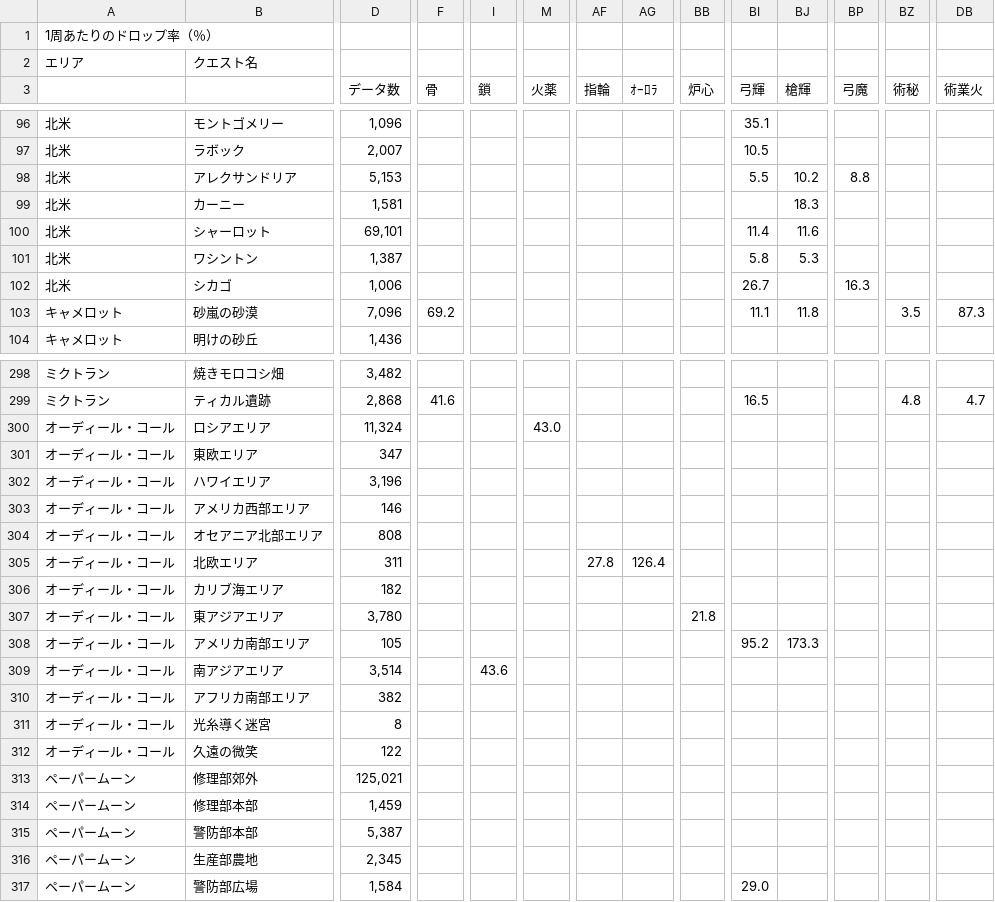
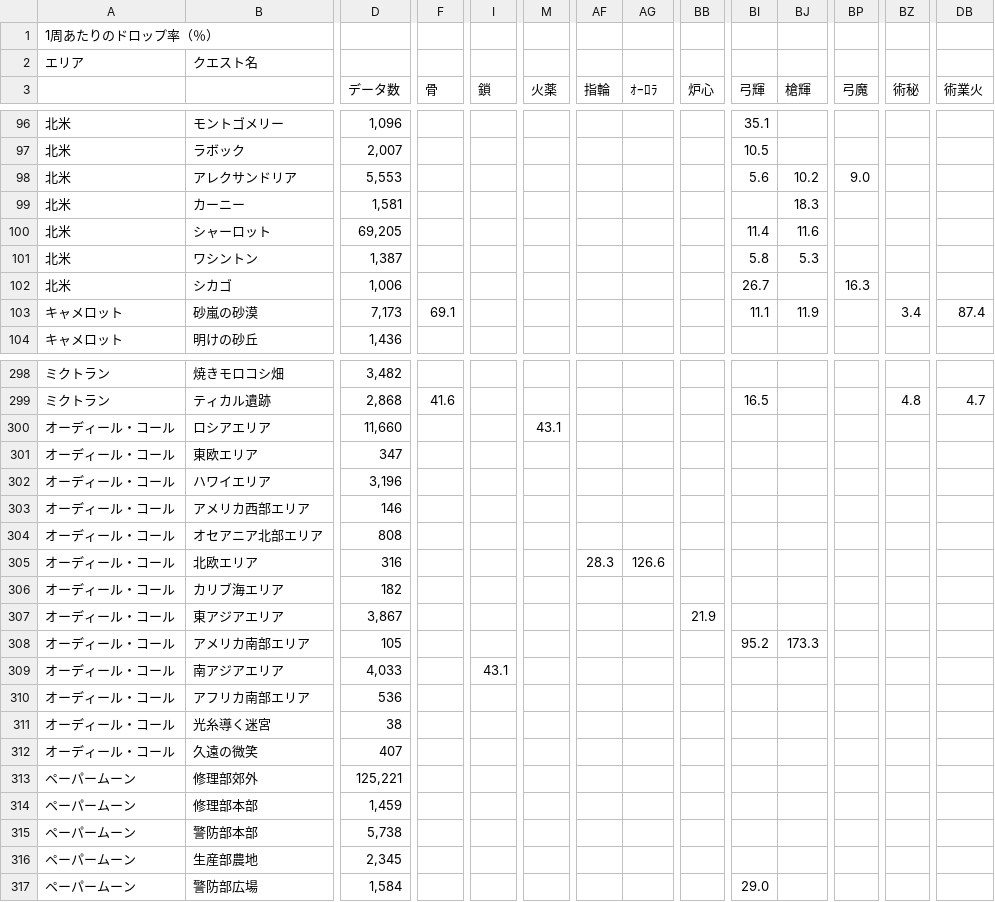
Before and after one commit to chaldea-center/chaldea-data, a CSV file: wiki/domus_aurea_drop_sheet.csv, drawn as a sheet; only a part is shown, gaps mark what is left out; the diff covers the shown part only; the diff names each change by its address in the sheet, - before the commit and + after, or states it on an @@ line.

```diff
--- a/wiki/domus_aurea_drop_sheet.csv
+++ b/wiki/domus_aurea_drop_sheet.csv
-D98 (データ数): 5,153
+D98 (データ数): 5,553
-BI98 (弓輝): 5.5
+BI98 (弓輝): 5.6
-BP98 (弓魔): 8.8
+BP98 (弓魔): 9.0
-D100 (データ数): 69,101
+D100 (データ数): 69,205
-D103 (データ数): 7,096
+D103 (データ数): 7,173
-F103 (骨): 69.2
+F103 (骨): 69.1
-BJ103 (槍輝): 11.8
+BJ103 (槍輝): 11.9
-BZ103 (術秘): 3.5
+BZ103 (術秘): 3.4
-DB103 (術業火): 87.3
+DB103 (術業火): 87.4
-D300 (データ数): 11,324
+D300 (データ数): 11,660
-M300 (火薬): 43.0
+M300 (火薬): 43.1
-D305 (データ数): 311
+D305 (データ数): 316
-AF305 (指輪): 27.8
+AF305 (指輪): 28.3
-AG305 (ｵｰﾛﾗ): 126.4
+AG305 (ｵｰﾛﾗ): 126.6
-D307 (データ数): 3,780
+D307 (データ数): 3,867
-BB307 (炉心): 21.8
+BB307 (炉心): 21.9
-D309 (データ数): 3,514
+D309 (データ数): 4,033
-I309 (鎖): 43.6
+I309 (鎖): 43.1
-D310 (データ数): 382
+D310 (データ数): 536
-D311 (データ数): 8
+D311 (データ数): 38
-D312 (データ数): 122
+D312 (データ数): 407
-D313 (データ数): 125,021
+D313 (データ数): 125,221
-D315 (データ数): 5,387
+D315 (データ数): 5,738
```
Also changed, not shown: 143 edited cells elsewhere in this file, 1 other file.
